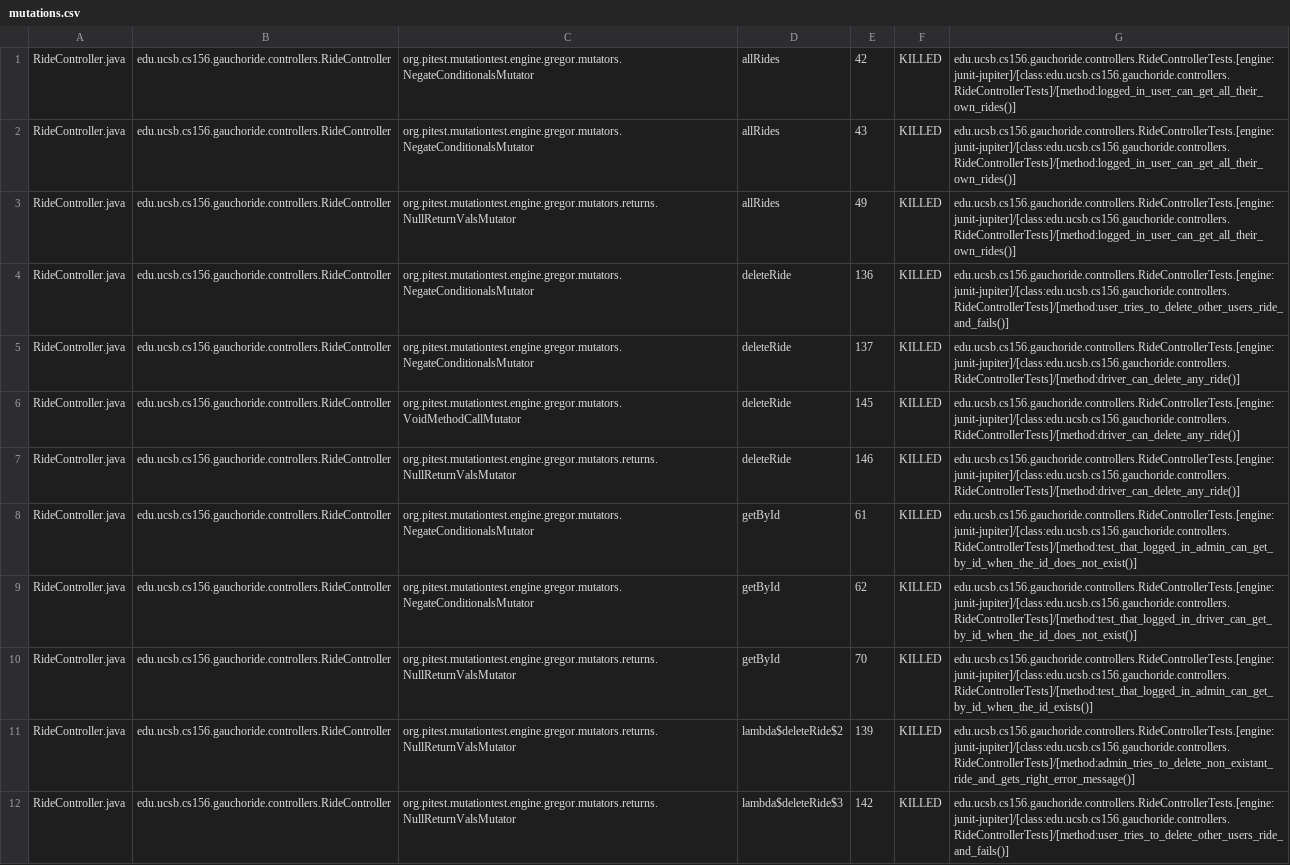
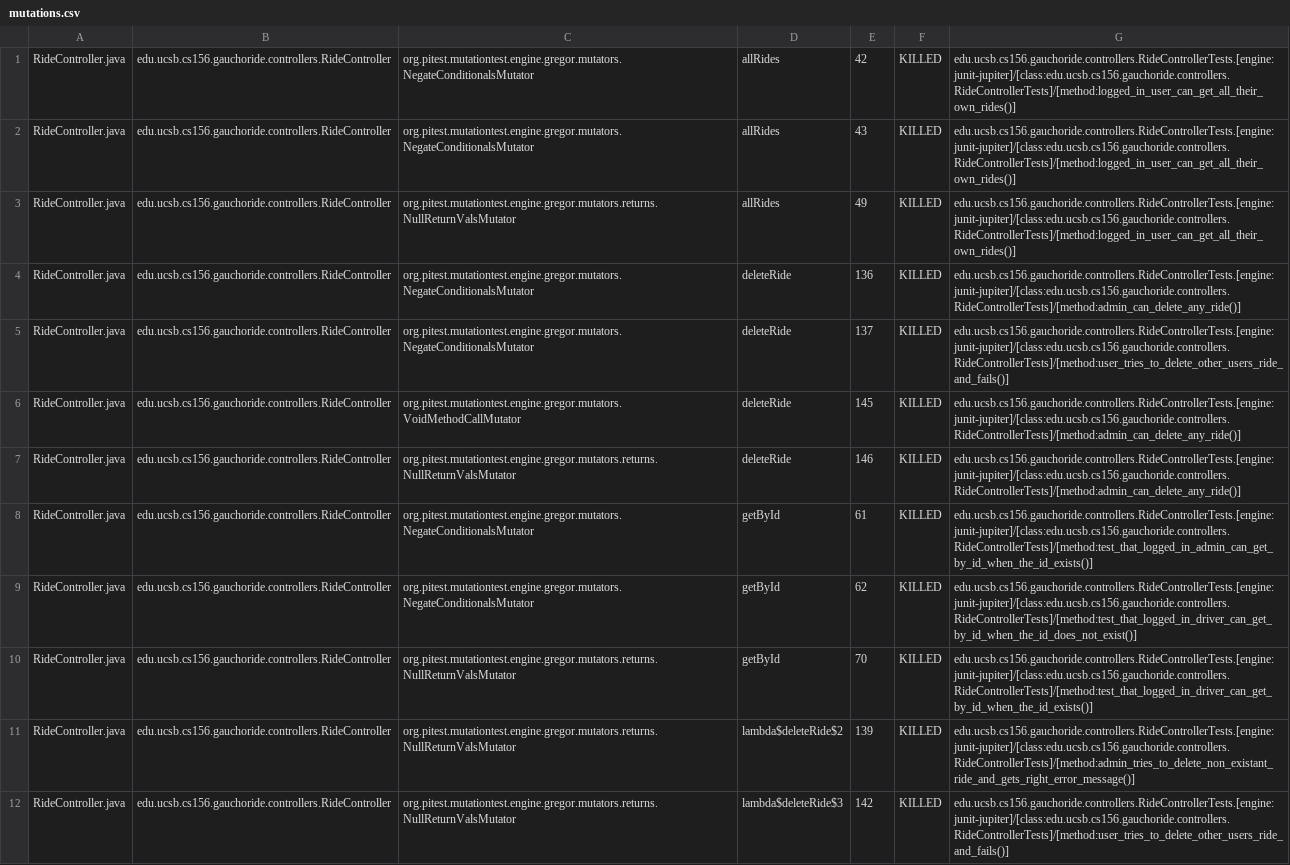
Before and after one commit to ucsb-cs156-m23/proj-gauchoride-m23-9am-2, a CSV file: prs/22/pitest/mutations.csv, drawn as a sheet; only a part is shown; the diff covers the shown part only.

Commit message:
Deploying to gh-pages from @ ucsb-cs156-m23/proj-gauchoride-m23-9am-2@5eab9da377a3a1545444331900800b7433e0423a 🚀

```diff
--- a/prs/22/pitest/mutations.csv
+++ b/prs/22/pitest/mutations.csv
@@ -3,9 +3,9 @@ RideController.java,edu.ucsb.cs156.gauchoride.controllers.RideController,org.pit
 RideController.java,edu.ucsb.cs156.gauchoride.controllers.RideController,org.pitest.mutationtest.engine.gregor.mutators.returns.NullReturnValsMutator,allRides,49,KILLED,edu.ucsb.cs156.gauchoride.controllers.RideControllerTests.[engine:junit-jupiter]/[class:edu.ucsb.cs156.gauchoride.controllers.RideControllerTests]/[method:logged_in_user_can_get_all_their_own_rides()]
-RideController.java,edu.ucsb.cs156.gauchoride.controllers.RideController,org.pitest.mutationtest.engine.gregor.mutators.NegateConditionalsMutator,deleteRide,136,KILLED,edu.ucsb.cs156.gauchoride.controllers.RideControllerTests.[engine:junit-jupiter]/[class:edu.ucsb.cs156.gauchoride.controllers.RideControllerTests]/[method:user_tries_to_delete_other_users_ride_and_fails()]
-RideController.java,edu.ucsb.cs156.gauchoride.controllers.RideController,org.pitest.mutationtest.engine.gregor.mutators.NegateConditionalsMutator,deleteRide,137,KILLED,edu.ucsb.cs156.gauchoride.controllers.RideControllerTests.[engine:junit-jupiter]/[class:edu.ucsb.cs156.gauchoride.controllers.RideControllerTests]/[method:driver_can_delete_any_ride()]
-RideController.java,edu.ucsb.cs156.gauchoride.controllers.RideController,org.pitest.mutationtest.engine.gregor.mutators.VoidMethodCallMutator,deleteRide,145,KILLED,edu.ucsb.cs156.gauchoride.controllers.RideControllerTests.[engine:junit-jupiter]/[class:edu.ucsb.cs156.gauchoride.controllers.RideControllerTests]/[method:driver_can_delete_any_ride()]
-RideController.java,edu.ucsb.cs156.gauchoride.controllers.RideController,org.pitest.mutationtest.engine.gregor.mutators.returns.NullReturnValsMutator,deleteRide,146,KILLED,edu.ucsb.cs156.gauchoride.controllers.RideControllerTests.[engine:junit-jupiter]/[class:edu.ucsb.cs156.gauchoride.controllers.RideControllerTests]/[method:driver_can_delete_any_ride()]
-RideController.java,edu.ucsb.cs156.gauchoride.controllers.RideController,org.pitest.mutationtest.engine.gregor.mutators.NegateConditionalsMutator,getById,61,KILLED,edu.ucsb.cs156.gauchoride.controllers.RideControllerTests.[engine:junit-jupiter]/[class:edu.ucsb.cs156.gauchoride.controllers.RideControllerTests]/[method:test_that_logged_in_admin_can_get_by_id_when_the_id_does_not_exist()]
+RideController.java,edu.ucsb.cs156.gauchoride.controllers.RideController,org.pitest.mutationtest.engine.gregor.mutators.NegateConditionalsMutator,deleteRide,136,KILLED,edu.ucsb.cs156.gauchoride.controllers.RideControllerTests.[engine:junit-jupiter]/[class:edu.ucsb.cs156.gauchoride.controllers.RideControllerTests]/[method:admin_can_delete_any_ride()]
+RideController.java,edu.ucsb.cs156.gauchoride.controllers.RideController,org.pitest.mutationtest.engine.gregor.mutators.NegateConditionalsMutator,deleteRide,137,KILLED,edu.ucsb.cs156.gauchoride.controllers.RideControllerTests.[engine:junit-jupiter]/[class:edu.ucsb.cs156.gauchoride.controllers.RideControllerTests]/[method:user_tries_to_delete_other_users_ride_and_fails()]
+RideController.java,edu.ucsb.cs156.gauchoride.controllers.RideController,org.pitest.mutationtest.engine.gregor.mutators.VoidMethodCallMutator,deleteRide,145,KILLED,edu.ucsb.cs156.gauchoride.controllers.RideControllerTests.[engine:junit-jupiter]/[class:edu.ucsb.cs156.gauchoride.controllers.RideControllerTests]/[method:admin_can_delete_any_ride()]
+RideController.java,edu.ucsb.cs156.gauchoride.controllers.RideController,org.pitest.mutationtest.engine.gregor.mutators.returns.NullReturnValsMutator,deleteRide,146,KILLED,edu.ucsb.cs156.gauchoride.controllers.RideControllerTests.[engine:junit-jupiter]/[class:edu.ucsb.cs156.gauchoride.controllers.RideControllerTests]/[method:admin_can_delete_any_ride()]
+RideController.java,edu.ucsb.cs156.gauchoride.controllers.RideController,org.pitest.mutationtest.engine.gregor.mutators.NegateConditionalsMutator,getById,61,KILLED,edu.ucsb.cs156.gauchoride.controllers.RideControllerTests.[engine:junit-jupiter]/[class:edu.ucsb.cs156.gauchoride.controllers.RideControllerTests]/[method:test_that_logged_in_admin_can_get_by_id_when_the_id_exists()]
 RideController.java,edu.ucsb.cs156.gauchoride.controllers.RideController,org.pitest.mutationtest.engine.gregor.mutators.NegateConditionalsMutator,getById,62,KILLED,edu.ucsb.cs156.gauchoride.controllers.RideControllerTests.[engine:junit-jupiter]/[class:edu.ucsb.cs156.gauchoride.controllers.RideControllerTests]/[method:test_that_logged_in_driver_can_get_by_id_when_the_id_does_not_exist()]
-RideController.java,edu.ucsb.cs156.gauchoride.controllers.RideController,org.pitest.mutationtest.engine.gregor.mutators.returns.NullReturnValsMutator,getById,70,KILLED,edu.ucsb.cs156.gauchoride.controllers.RideControllerTests.[engine:junit-jupiter]/[class:edu.ucsb.cs156.gauchoride.controllers.RideControllerTests]/[method:test_that_logged_in_admin_can_get_by_id_when_the_id_exists()]
+RideController.java,edu.ucsb.cs156.gauchoride.controllers.RideController,org.pitest.mutationtest.engine.gregor.mutators.returns.NullReturnValsMutator,getById,70,KILLED,edu.ucsb.cs156.gauchoride.controllers.RideControllerTests.[engine:junit-jupiter]/[class:edu.ucsb.cs156.gauchoride.controllers.RideControllerTests]/[method:test_that_logged_in_driver_can_get_by_id_when_the_id_exists()]
 RideController.java,edu.ucsb.cs156.gauchoride.controllers.RideController,org.pitest.mutationtest.engine.gregor.mutators.returns.NullReturnValsMutator,lambda$deleteRide$2,139,KILLED,edu.ucsb.cs156.gauchoride.controllers.RideControllerTests.[engine:junit-jupiter]/[class:edu.ucsb.cs156.gauchoride.controllers.RideControllerTests]/[method:admin_tries_to_delete_non_existant_ride_and_gets_right_error_message()]
```
Also changed, not shown: 30 edited cells elsewhere in this file, 13 other files.
